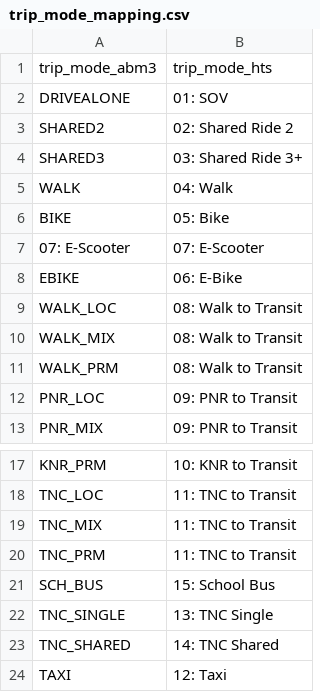
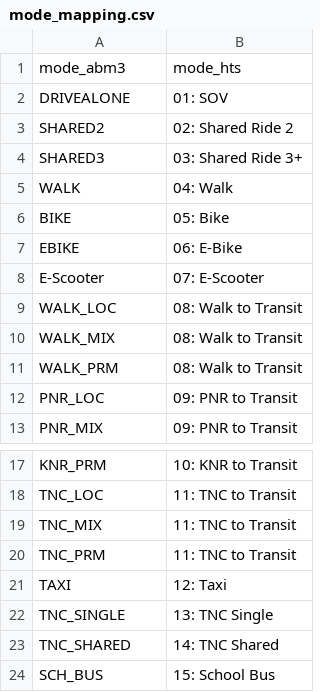
Before and after one commit to SANDAG/calibviz-pipeline, a CSV file: dbt/seeds/mode_mapping.csv (was dbt/seeds/trip_mode_mapping.csv), drawn as a sheet; only a part is shown, gaps mark what is left out.

Commit message:
tour and trip mode metric

```diff
--- a/dbt/seeds/trip_mode_mapping.csv
+++ b/dbt/seeds/mode_mapping.csv
@@ -1,2 +1,2 @@
-trip_mode_abm3,trip_mode_hts
+mode_abm3,mode_hts
 DRIVEALONE,01: SOV
@@ -6,4 +6,4 @@ WALK,04: Walk
 BIKE,05: Bike
-07: E-Scooter,07: E-Scooter
 EBIKE,06: E-Bike
+E-Scooter,07: E-Scooter
 WALK_LOC,08: Walk to Transit
@@ -20,5 +20,5 @@ TNC_MIX,11: TNC to Transit
 TNC_PRM,11: TNC to Transit
-SCH_BUS,15: School Bus
+TAXI,12: Taxi
 TNC_SINGLE,13: TNC Single
 TNC_SHARED,14: TNC Shared
-TAXI,12: Taxi
+SCH_BUS,15: School Bus
```
Also changed, not shown: 7 other files.
